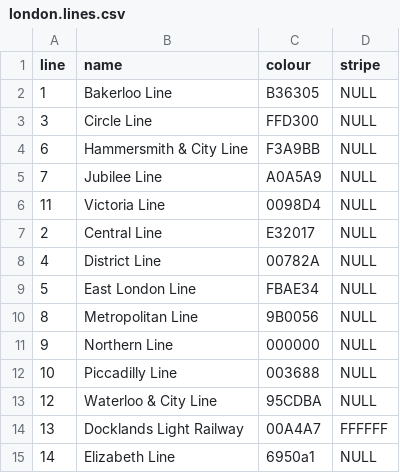
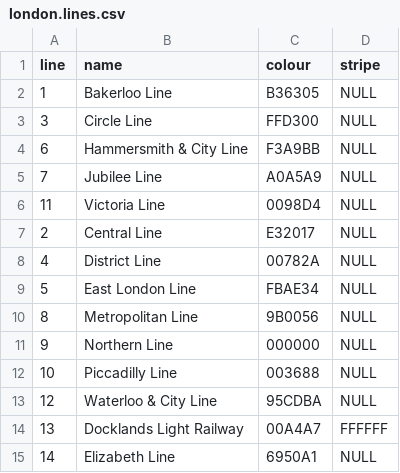
Before and after one commit to b-d-e/tube, a CSV file: data/london.lines.csv, drawn as a sheet.

```diff
--- a/data/london.lines.csv
+++ b/data/london.lines.csv
@@ -14,2 +14,2 @@
 13,"Docklands Light Railway","00A4A7","FFFFFF"
-14,"Elizabeth Line", "6950a1",NULL
+14,"Elizabeth Line","6950A1",NULL
```
Also changed, not shown: data/london.connections.csv, data/london.stations.csv, 2 other files.
